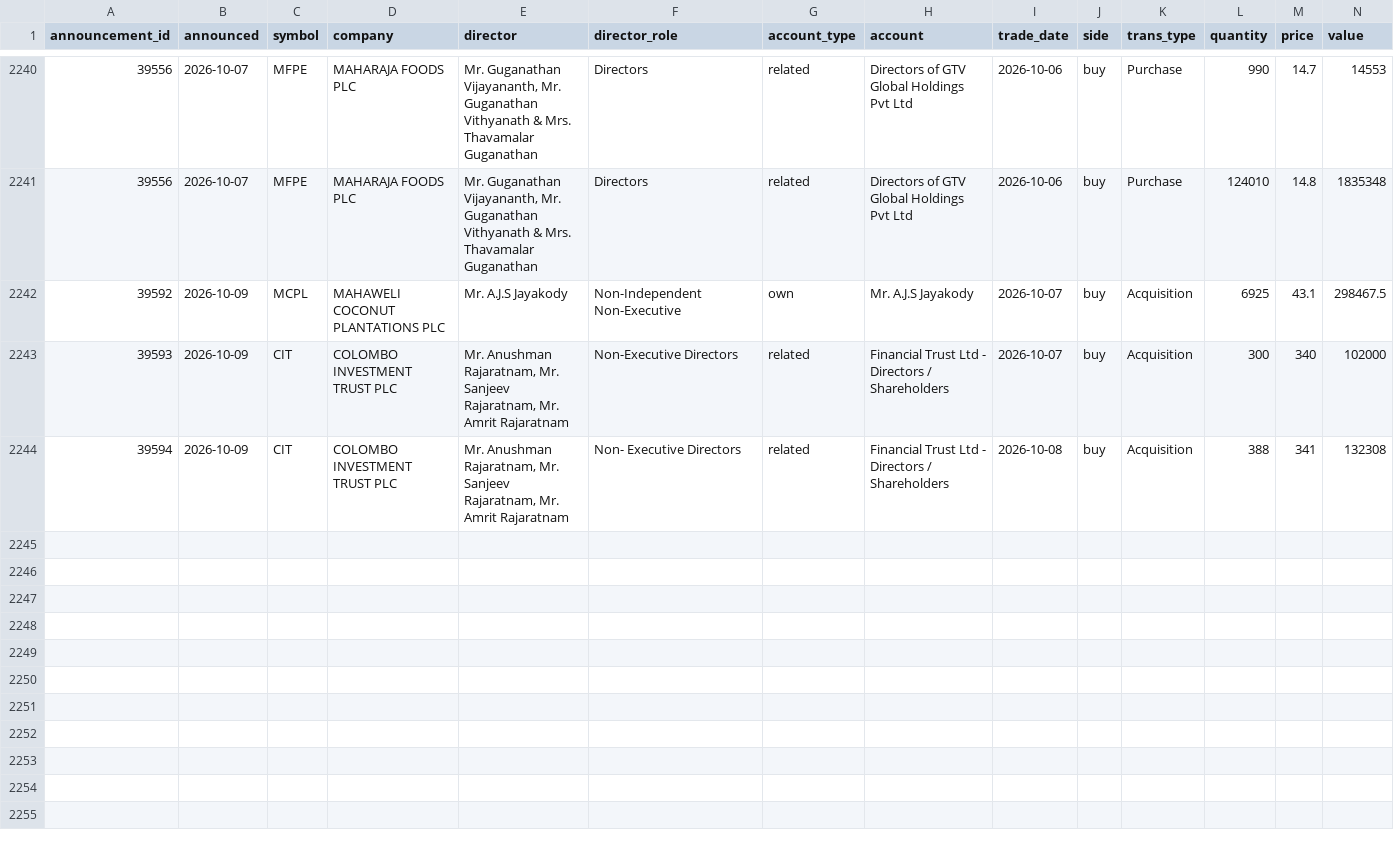
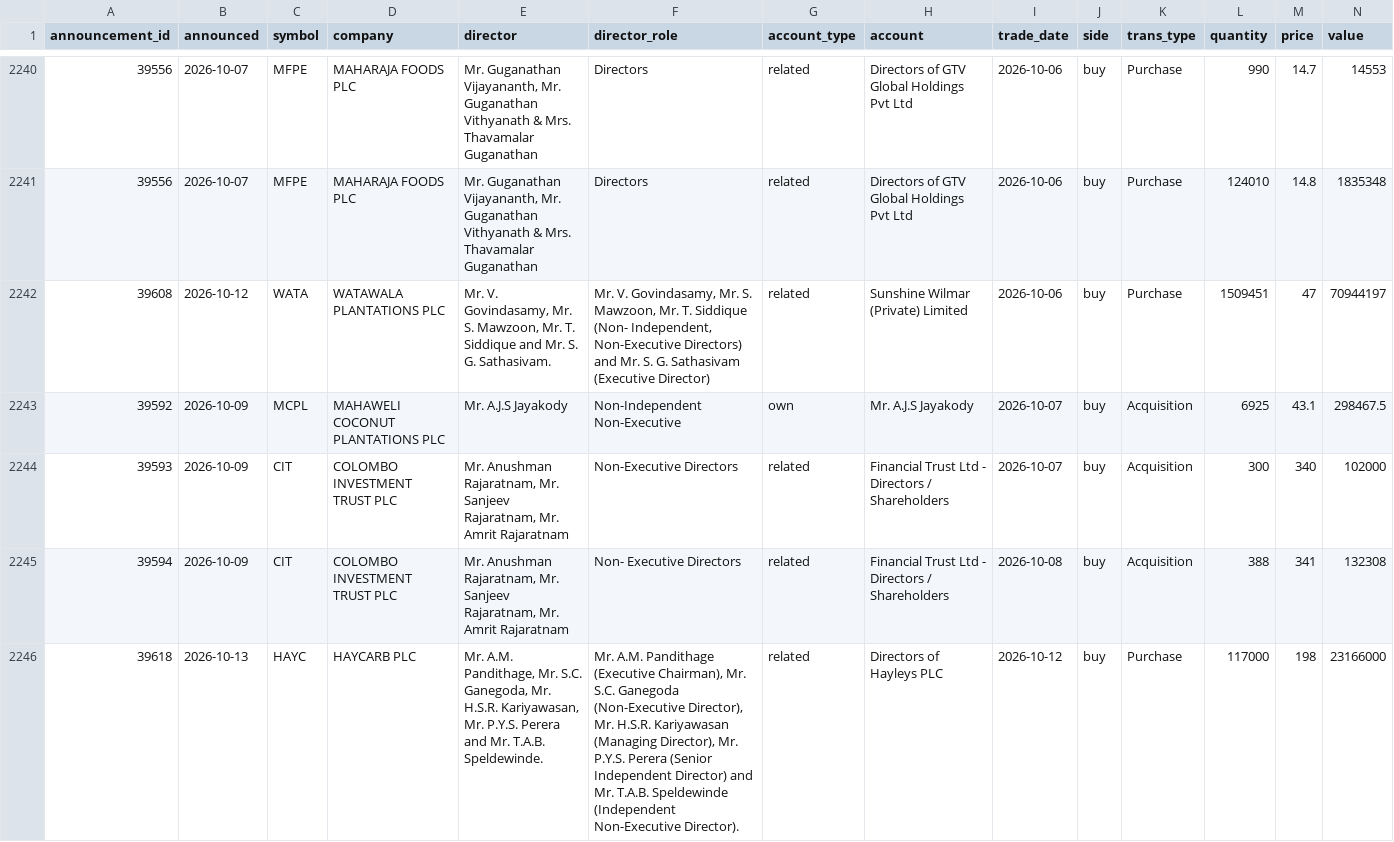
Before and after one commit to MinimumLizard/CSE, a CSV file: data/dealings/dealings.csv, drawn as a sheet; only a part is shown, gaps mark what is left out; rows hold the shown columns only; the diff names each change by its address in the sheet, - before the commit and + after, or states it on an @@ line.

```diff
--- a/data/dealings/dealings.csv
+++ b/data/dealings/dealings.csv
+row 2242: 39608 | 2026-10-12 | WATA | WATAWALA PLANTATIONS PLC | Mr. V. Govindasamy, Mr. S. Mawzoon, Mr. T. Siddique and Mr. S. G. Sathasivam. | Mr. V. Govindasamy, Mr. S. Mawzoon, Mr. T. Siddique (Non- Independent, Non-Executive Directors) and Mr. S. G. Sathasivam (Executive Director) | related | Sunshine Wilmar (Private) Limited | 2026-10-06 | buy | Purchase | 1509451 | 47 | 70944197
+row 2246: 39618 | 2026-10-13 | HAYC | HAYCARB PLC | Mr. A.M. Pandithage, Mr. S.C. Ganegoda, Mr. H.S.R. Kariyawasan, Mr. P.Y.S. Perera and Mr. T.A.B. Speldewinde. | Mr. A.M. Pandithage (Executive Chairman), Mr. S.C. Ganegoda (Non-Executive Director), Mr. H.S.R. Kariyawasan (Managing Director), Mr. P.Y.S. Perera (Senior Independent Director) and Mr. T.A.B. Speldewinde (Independent Non-Executive Director). | related | Directors of Hayleys PLC | 2026-10-12 | buy | Purchase | 117000 | 198 | 23166000
```
Also changed, not shown: data/fundamentals/latest.csv, data/fundamentals/reports.csv, 5 other files.
